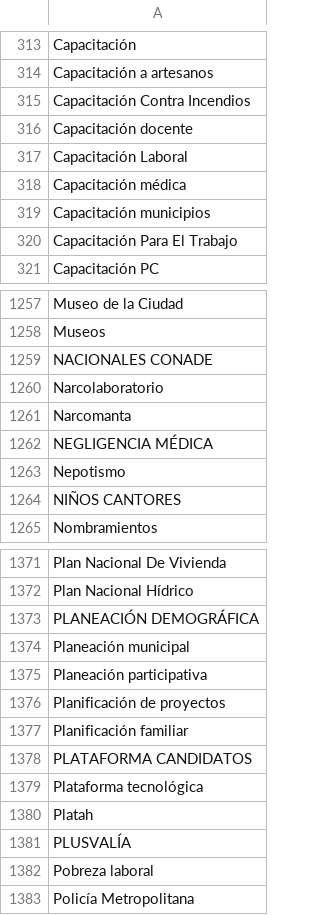
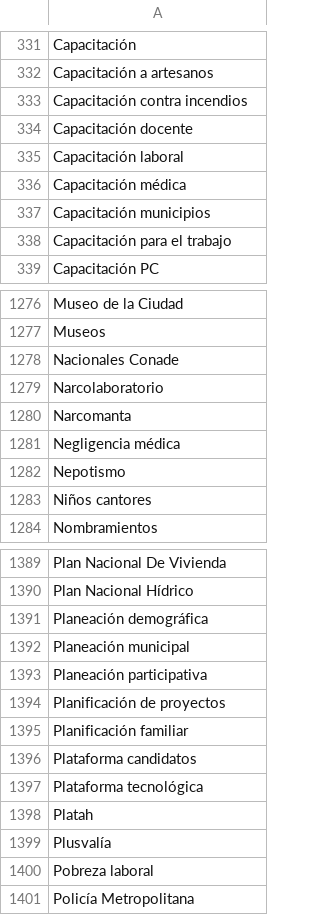
Before and after one commit to thelonious9/capturanotas, a CSV file: Tema.csv, drawn as a sheet; only a part is shown, gaps mark what is left out; the diff covers the shown part only.

```diff
--- a/Tema.csv
+++ b/Tema.csv
@@ -314,8 +332,8 @@ Capacitación
 Capacitación a artesanos
-Capacitación Contra Incendios
+Capacitación contra incendios
 Capacitación docente
-Capacitación Laboral
+Capacitación laboral
 Capacitación médica
 Capacitación municipios
-Capacitación Para El Trabajo
+Capacitación para el trabajo
 Capacitación PC
@@ -1258,8 +1277,8 @@ Museo de la Ciudad
 Museos
-NACIONALES CONADE
+Nacionales Conade
 Narcolaboratorio
 Narcomanta
-NEGLIGENCIA MÉDICA
+Negligencia médica
 Nepotismo
-NIÑOS CANTORES
+Niños cantores
 Nombramientos
@@ -1372,3 +1390,3 @@ Plan Nacional De Vivienda
 Plan Nacional Hídrico
-PLANEACIÓN DEMOGRÁFICA
+Planeación demográfica
 Planeación municipal
@@ -1377,6 +1395,6 @@ Planificación de proyectos
 Planificación familiar
-PLATAFORMA CANDIDATOS
+Plataforma candidatos
 Plataforma tecnológica
 Platah
-PLUSVALÍA
+Plusvalía
 Pobreza laboral
```
Also changed, not shown: 20 added rows, 4 removed rows and 40 edited cells elsewhere in this file.
